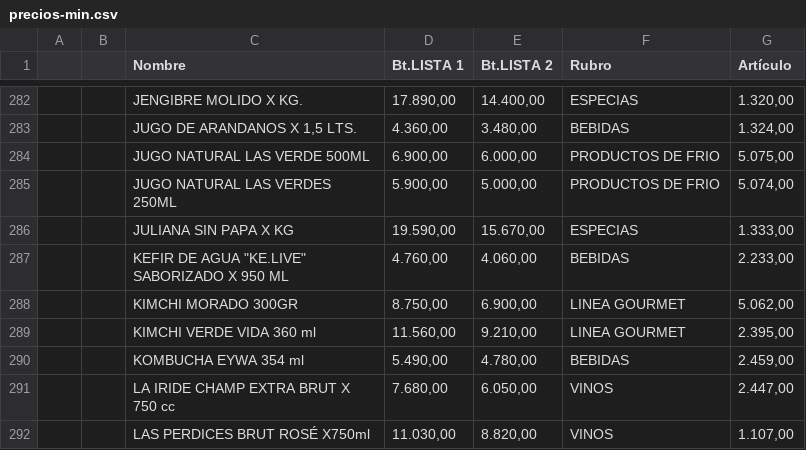
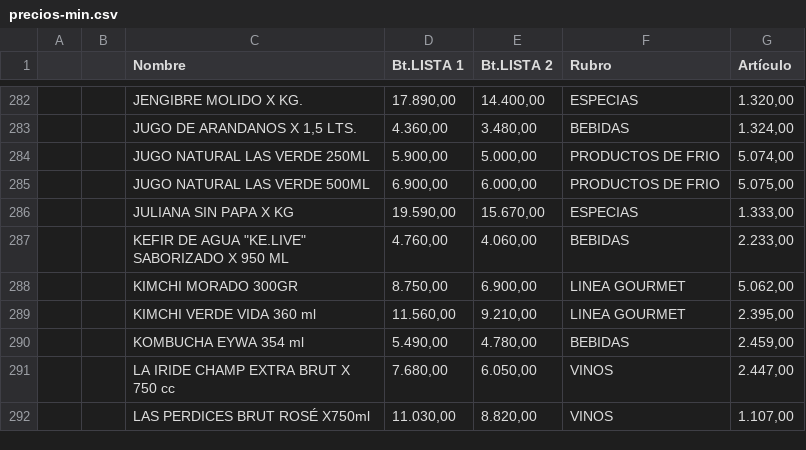
Before and after one commit to paladear/paladeartienda, a CSV file: precios-min.csv, drawn as a sheet; only a part is shown, gaps mark what is left out; removed rows and columns are numbered as before the commit, all else as after; the diff names each change by its address in the sheet, - before the commit and + after, or states it on an @@ line.

Commit message:
Precios desde E-Pyme (590 productos)

```diff
--- a/precios-min.csv
+++ b/precios-min.csv
+row 284:  |  | JUGO NATURAL LAS VERDE 250ML | 5.900,00 | 5.000,00 | PRODUCTOS DE FRIO | 5.074,00
-row 285:  |  | JUGO NATURAL LAS VERDES 250ML | 5.900,00 | 5.000,00 | PRODUCTOS DE FRIO | 5.074,00
```
Also changed, not shown: 1 other file.
